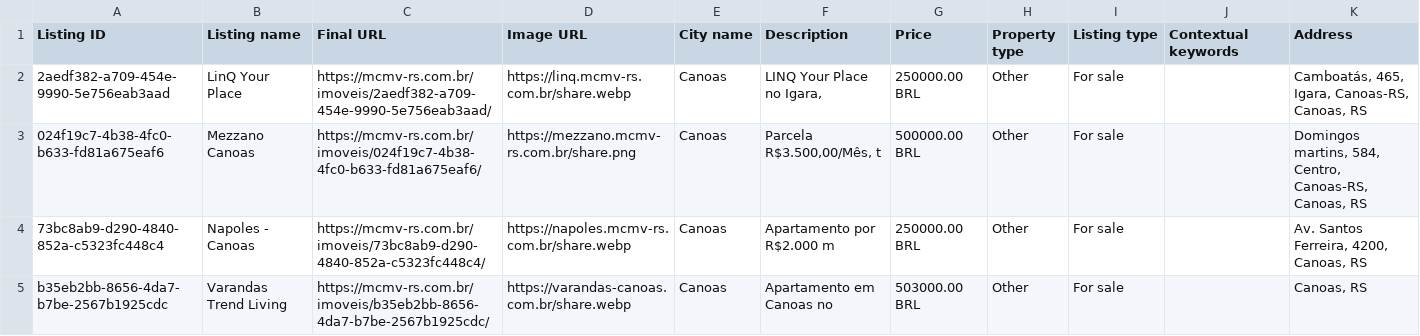
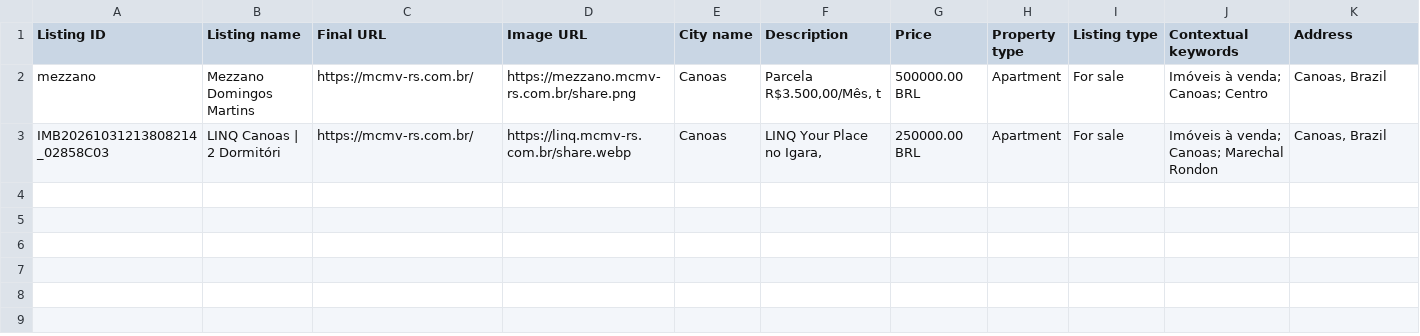
Before and after one commit to corretor-fettuccia/mcmv-rs, a CSV file: google-ads-imoveis.csv, drawn as a sheet.

```diff
--- a/google-ads-imoveis.csv
+++ b/google-ads-imoveis.csv
@@ -1,5 +1,3 @@
 Listing ID,Listing name,Final URL,Image URL,City name,Description,Price,Property type,Listing type,Contextual keywords,Address
-2aedf382-a709-454e-9990-5e756eab3aad,LinQ Your Place,https://mcmv-rs.com.br/imoveis/2aedf382-a709-454e-9990-5e756eab3aad/,https://linq.mcmv-rs.com.br/share.webp,Canoas,"LINQ Your Place no Igara,",250000.00 BRL,Other,For sale,,"Camboatás, 465, Igara, Canoas-RS, Canoas, RS"
-024f19c7-4b38-4fc0-b633-fd81a675eaf6,Mezzano Canoas,https://mcmv-rs.com.br/imoveis/024f19c7-4b38-4fc0-b633-fd81a675eaf6/,https://mezzano.mcmv-rs.com.br/share.png,Canoas,"Parcela R$3.500,00/Mês, t",500000.00 BRL,Other,For sale,,"Domingos martins, 584, Centro, Canoas-RS, Canoas, RS"
-73bc8ab9-d290-4840-852a-c5323fc448c4,Napoles - Canoas,https://mcmv-rs.com.br/imoveis/73bc8ab9-d290-4840-852a-c5323fc448c4/,https://napoles.mcmv-rs.com.br/share.webp,Canoas,Apartamento por R$2.000 m,250000.00 BRL,Other,For sale,,"Av. Santos Ferreira, 4200, Canoas, RS"
-b35eb2bb-8656-4da7-b7be-2567b1925cdc,Varandas Trend Living,https://mcmv-rs.com.br/imoveis/b35eb2bb-8656-4da7-b7be-2567b1925cdc/,https://varandas-canoas.com.br/share.webp,Canoas,Apartamento em Canoas no ,503000.00 BRL,Other,For sale,,"Canoas, RS"
+mezzano,Mezzano Domingos Martins ,https://mcmv-rs.com.br/,https://mezzano.mcmv-rs.com.br/share.png,Canoas,"Parcela R$3.500,00/Mês, t",500000.00 BRL,Apartment,For sale,Imóveis à venda; Canoas; Centro,"Canoas, Brazil"
+IMB20261031213808214_02858C03,LINQ Canoas | 2 Dormitóri,https://mcmv-rs.com.br/,https://linq.mcmv-rs.com.br/share.webp,Canoas,"LINQ Your Place no Igara,",250000.00 BRL,Apartment,For sale,Imóveis à venda; Canoas; Marechal Rondon,"Canoas, Brazil"
```
Also changed, not shown: 3 other files.
